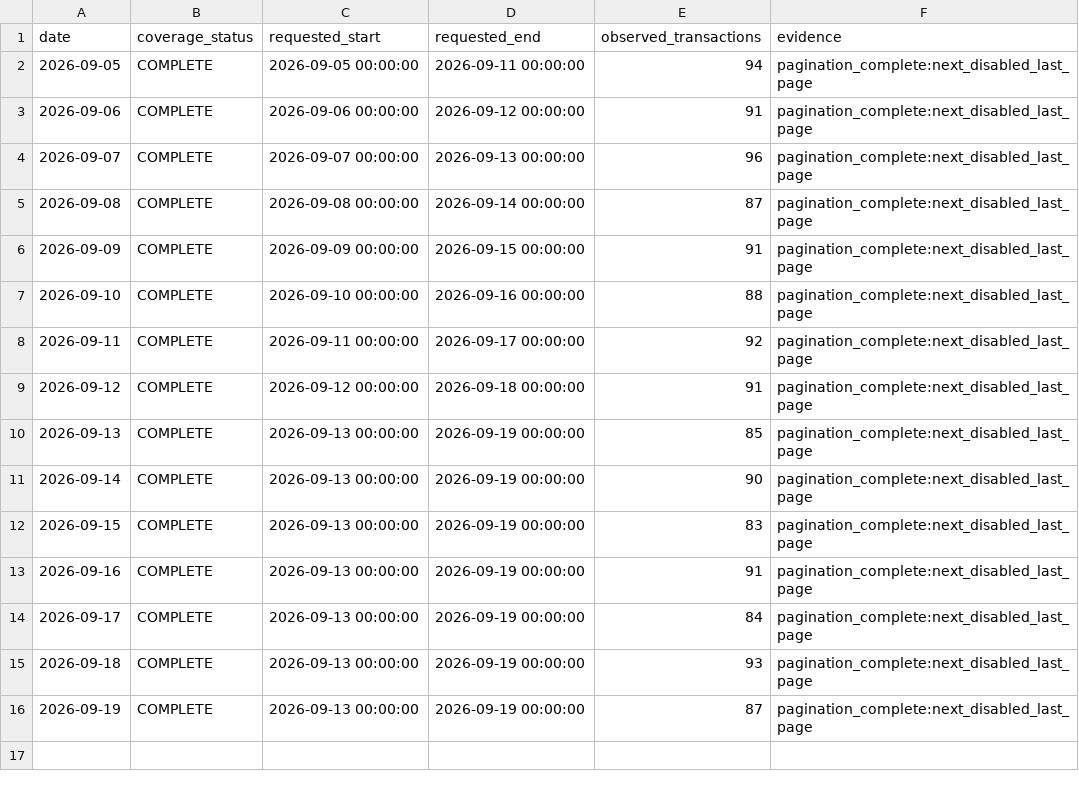
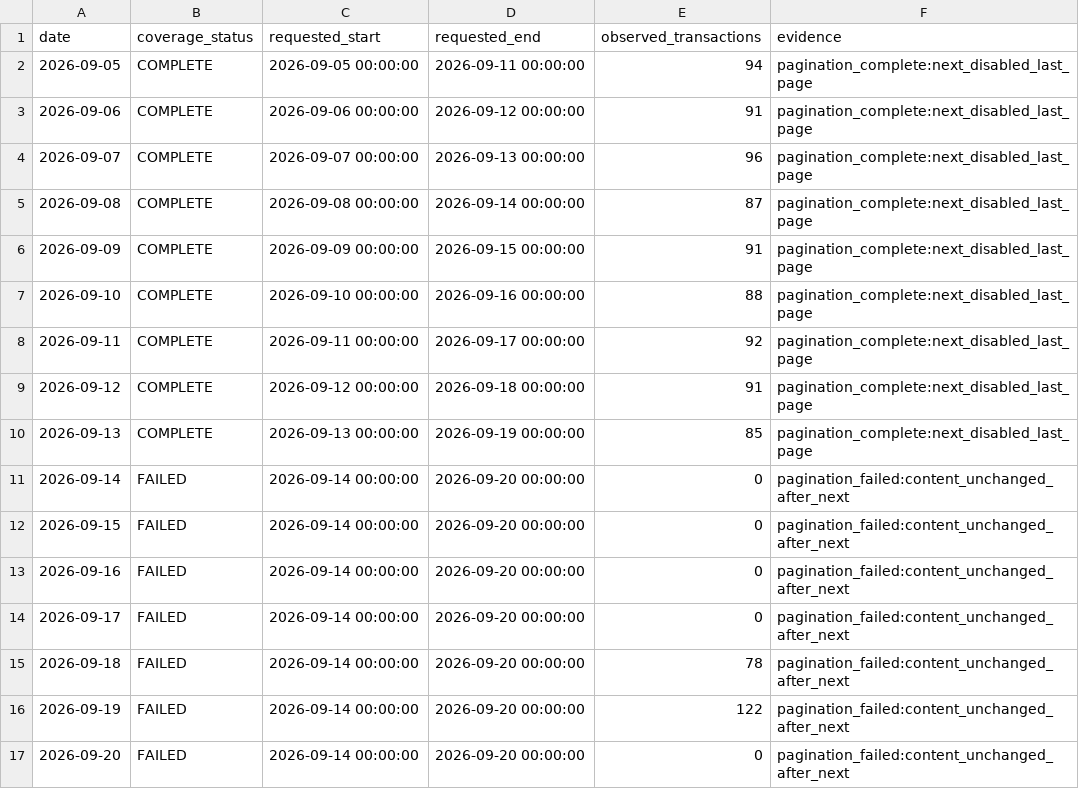
Before and after one commit to peachpin/fueldashboard, a CSV file: data/raw/ujb_coverage_manifest.csv, drawn as a sheet.

```diff
--- a/data/raw/ujb_coverage_manifest.csv
+++ b/data/raw/ujb_coverage_manifest.csv
@@ -10,7 +10,8 @@ date,coverage_status,requested_start,requested_end,observed_transactions,evidenc
 2026-09-13,COMPLETE,2026-09-13 00:00:00,2026-09-19 00:00:00,85,pagination_complete:next_disabled_last_page
-2026-09-14,COMPLETE,2026-09-13 00:00:00,2026-09-19 00:00:00,90,pagination_complete:next_disabled_last_page
-2026-09-15,COMPLETE,2026-09-13 00:00:00,2026-09-19 00:00:00,83,pagination_complete:next_disabled_last_page
-2026-09-16,COMPLETE,2026-09-13 00:00:00,2026-09-19 00:00:00,91,pagination_complete:next_disabled_last_page
-2026-09-17,COMPLETE,2026-09-13 00:00:00,2026-09-19 00:00:00,84,pagination_complete:next_disabled_last_page
-2026-09-18,COMPLETE,2026-09-13 00:00:00,2026-09-19 00:00:00,93,pagination_complete:next_disabled_last_page
-2026-09-19,COMPLETE,2026-09-13 00:00:00,2026-09-19 00:00:00,87,pagination_complete:next_disabled_last_page
+2026-09-14,FAILED,2026-09-14 00:00:00,2026-09-20 00:00:00,0,pagination_failed:content_unchanged_after_next
+2026-09-15,FAILED,2026-09-14 00:00:00,2026-09-20 00:00:00,0,pagination_failed:content_unchanged_after_next
+2026-09-16,FAILED,2026-09-14 00:00:00,2026-09-20 00:00:00,0,pagination_failed:content_unchanged_after_next
+2026-09-17,FAILED,2026-09-14 00:00:00,2026-09-20 00:00:00,0,pagination_failed:content_unchanged_after_next
+2026-09-18,FAILED,2026-09-14 00:00:00,2026-09-20 00:00:00,78,pagination_failed:content_unchanged_after_next
+2026-09-19,FAILED,2026-09-14 00:00:00,2026-09-20 00:00:00,122,pagination_failed:content_unchanged_after_next
+2026-09-20,FAILED,2026-09-14 00:00:00,2026-09-20 00:00:00,0,pagination_failed:content_unchanged_after_next
```
Also changed, not shown: data/raw/ujb_history.csv, 2 other files.
